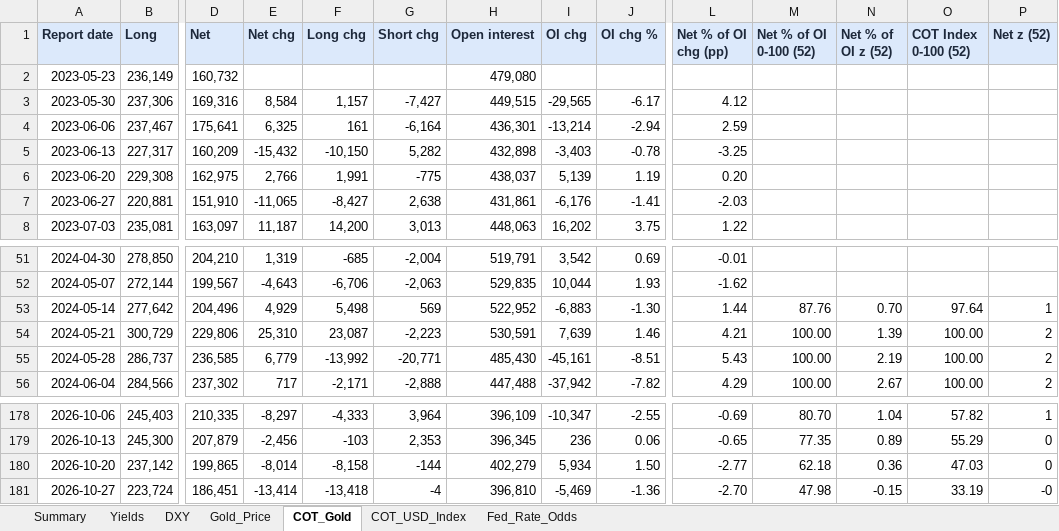
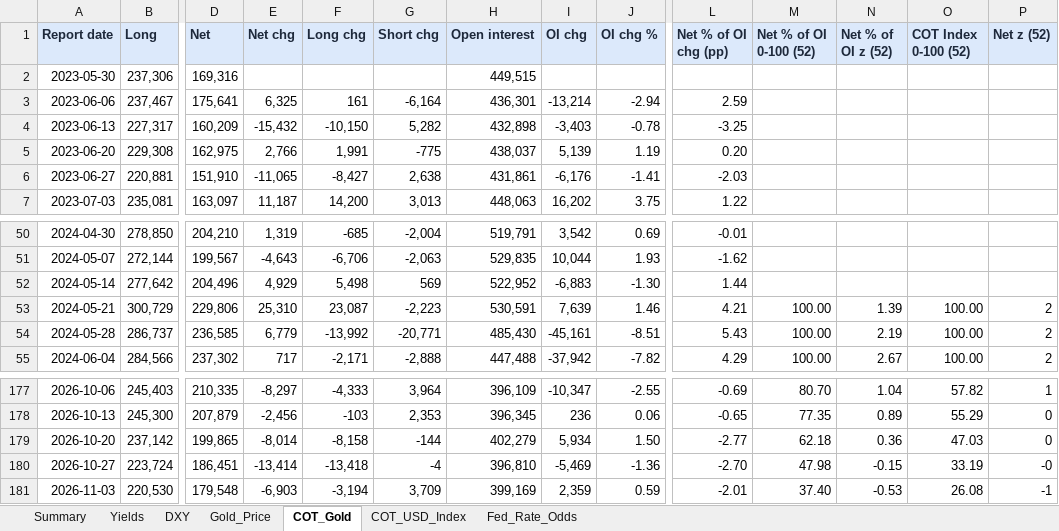
Before and after one commit to velourofficialdev/macro-dashboard, an Excel workbook: Macro_Dashboard.xlsx, sheet COT_Gold, drawn as a sheet; only a part is shown, gaps mark what is left out; values as stored, in another font and other column widths than the file's, no borders; removed rows and columns are numbered as before the commit, all else as after; rows hold the shown columns only; the diff names each change by its address in the sheet, - before the commit and + after, or states it on an @@ line.

```diff
--- a/Macro_Dashboard.xlsx (sheet COT_Gold)
+++ b/Macro_Dashboard.xlsx (sheet COT_Gold)
-row 2: 2023-05-23 | 236,149 | 160,732 |  |  |  | 479,080
-E2 (Net chg): 8,584
+E2 (Net chg): (empty)
-F2 (Long chg): 1,157
+F2 (Long chg): (empty)
-G2 (Short chg): -7,427
+G2 (Short chg): (empty)
-I2 (OI chg): -29,565
+I2 (OI chg): (empty)
-J2 (OI chg %): -6.17
+J2 (OI chg %): (empty)
-L2 (Net % of OI chg (pp)): 4.12
+L2 (Net % of OI chg (pp)): (empty)
-M52 (Net % of OI 0-100 (52)): 87.76
+M52 (Net % of OI 0-100 (52)): (empty)
-N52 (Net % of OI z (52)): 0.70
+N52 (Net % of OI z (52)): (empty)
-O52 (COT Index 0-100 (52)): 97.64
+O52 (COT Index 0-100 (52)): (empty)
-P52 (Net z (52)): 1
+P52 (Net z (52)): (empty)
+row 181: 2026-11-03 | 220,530 | 179,548 | -6,903 | -3,194 | 3,709 | 399,169 | 2,359 | 0.59 | -2.01 | 37.40 | -0.53 | 26.08 | -1
```
Also changed, not shown: sheet Fed_Rate_Odds, sheet Yields, sheet Summary, sheet COT_USD_Index, sheet DXY, sheet Gold_Price, 1 other file.
